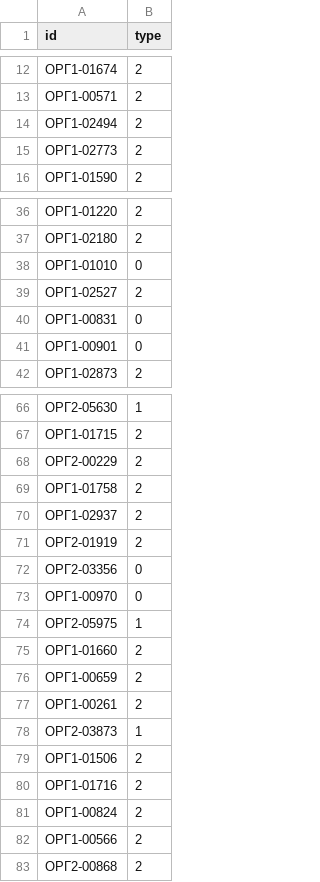
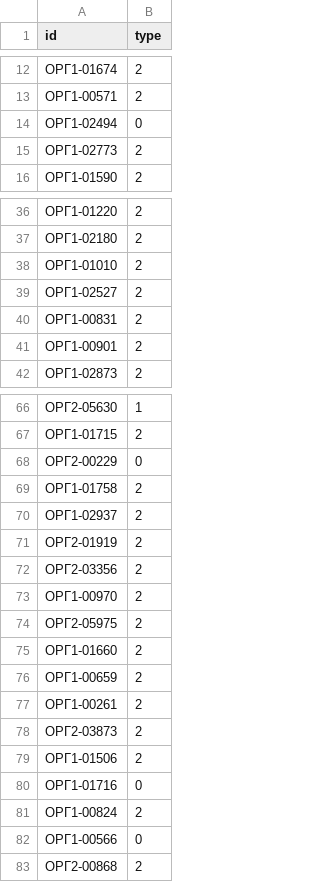
Before and after one commit to genalll/mlsport2, a CSV file: troyka.csv, drawn as a sheet; only a part is shown, gaps mark what is left out; the diff covers the shown part only.

```diff
--- a/troyka.csv
+++ b/troyka.csv
@@ -13,3 +13,3 @@ id,type
 ОРГ1-00571,2
-ОРГ1-02494,2
+ОРГ1-02494,0
 ОРГ1-02773,2
@@ -37,6 +37,6 @@ id,type
 ОРГ1-02180,2
-ОРГ1-01010,0
+ОРГ1-01010,2
 ОРГ1-02527,2
-ОРГ1-00831,0
-ОРГ1-00901,0
+ОРГ1-00831,2
+ОРГ1-00901,2
 ОРГ1-02873,2
@@ -67,3 +67,3 @@ id,type
 ОРГ1-01715,2
-ОРГ2-00229,2
+ОРГ2-00229,0
 ОРГ1-01758,2
@@ -71,5 +71,5 @@ id,type
 ОРГ2-01919,2
-ОРГ2-03356,0
-ОРГ1-00970,0
-ОРГ2-05975,1
+ОРГ2-03356,2
+ОРГ1-00970,2
+ОРГ2-05975,2
 ОРГ1-01660,2
@@ -77,7 +77,7 @@ id,type
 ОРГ1-00261,2
-ОРГ2-03873,1
+ОРГ2-03873,2
 ОРГ1-01506,2
-ОРГ1-01716,2
+ОРГ1-01716,0
 ОРГ1-00824,2
-ОРГ1-00566,2
+ОРГ1-00566,0
 ОРГ2-00868,2
```
Also changed, not shown: 19 edited cells elsewhere in this file, 1 other file.
